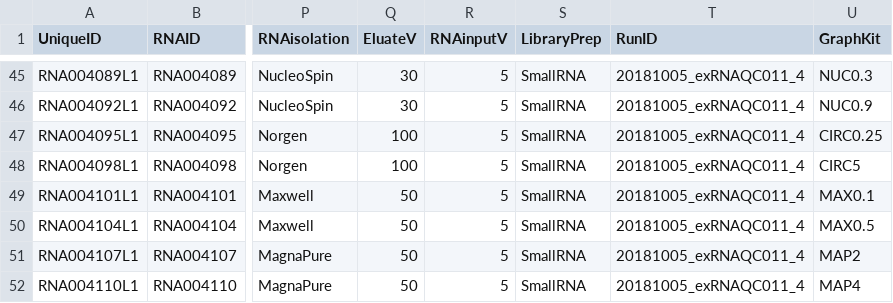
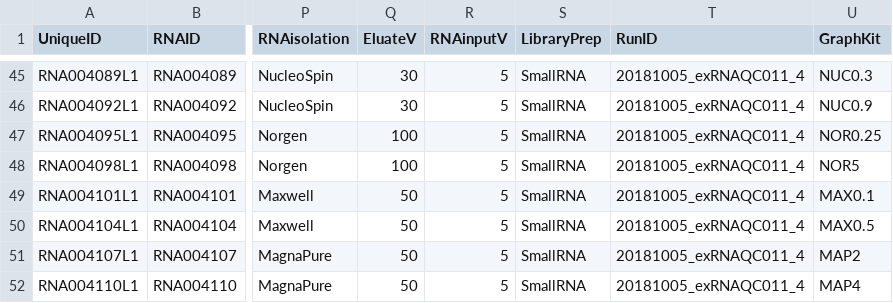
Before and after one commit to OncoRNALab/exRNAQC, a CSV file: exRNAQC011/Annotation exRNAQC011.csv, drawn as a sheet; only a part is shown, gaps mark what is left out; the diff covers the shown part only; the diff names each change by its address in the sheet, - before the commit and + after, or states it on an @@ line.

```diff
--- a/exRNAQC011/Annotation exRNAQC011.csv
+++ b/exRNAQC011/Annotation exRNAQC011.csv
-U47 (GraphKit): CIRC0.25
+U47 (GraphKit): NOR0.25
-U48 (GraphKit): CIRC5
+U48 (GraphKit): NOR5
```
Also changed, not shown: 10 edited cells elsewhere in this file, 3 other files.
